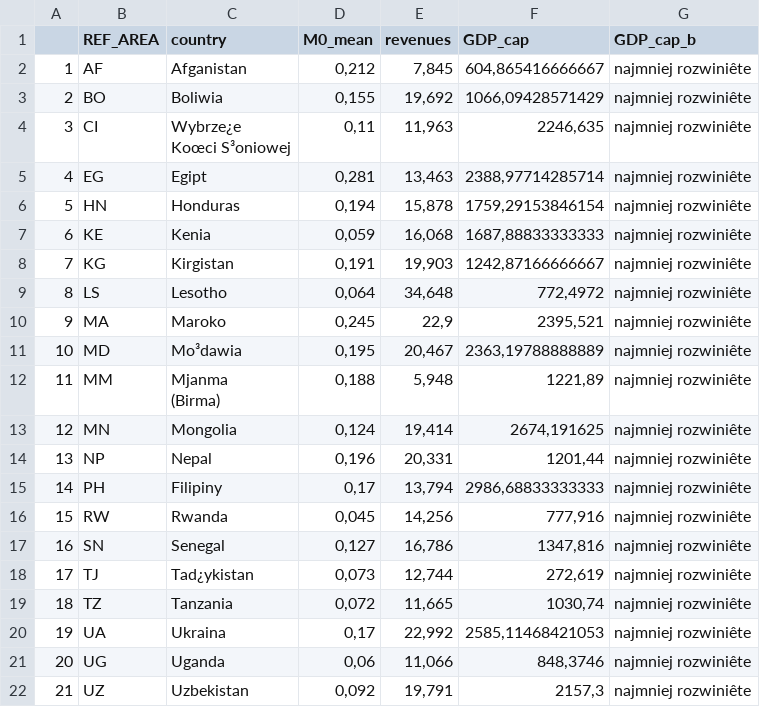
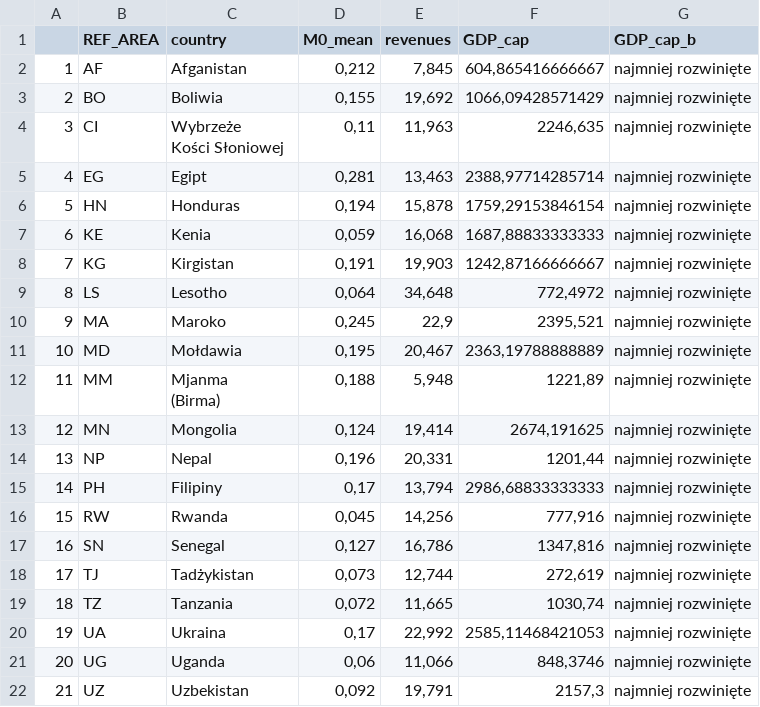
Before and after one commit to IwoA/MMT_book, a CSV file: rysunki/m0_dochody.csv, drawn as a sheet; ↵ is a line break in a cell; the diff names each change by its address in the sheet, - before the commit and + after, or states it on an @@ line.

```diff
--- a/rysunki/m0_dochody.csv
+++ b/rysunki/m0_dochody.csv
-G2:G22 (GDP_cap_b): najmniej rozwiniête
+G2:G22 (GDP_cap_b): najmniej rozwinięte
-C4 (country): Wybrze¿e ↵ Koœci S³oniowej
+C4 (country): Wybrzeże ↵ Kości Słoniowej
-C11 (country): Mo³dawia
+C11 (country): Mołdawia
-C18 (country): Tad¿ykistan
+C18 (country): Tadżykistan
```
Also changed, not shown: rysunki/bot10.csv, rysunki/pod_od_nieruchomosci.csv, 5 other files.
